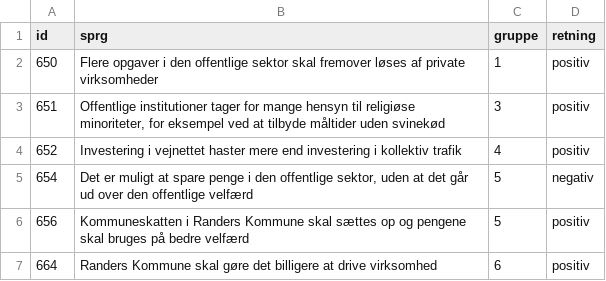
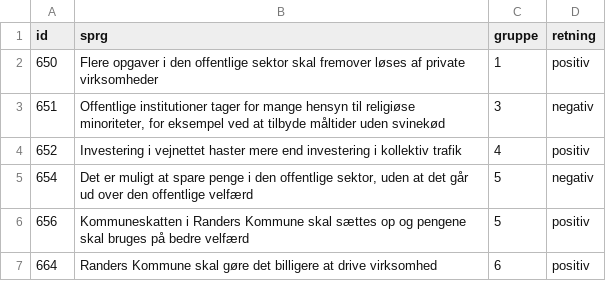
Before and after one commit to cfblaeb/KV_2025, a TSV file: TakeTheDR/sprgs_map.tsv, drawn as a sheet; only a part is shown.

```diff
--- a/TakeTheDR/sprgs_map.tsv
+++ b/TakeTheDR/sprgs_map.tsv
@@ -2,3 +2,3 @@ id	sprg	gruppe	retning
 650	Flere opgaver i den offentlige sektor skal fremover løses af private virksomheder	1	positiv
-651	Offentlige institutioner tager for mange hensyn til religiøse minoriteter, for eksempel ved at tilbyde måltider uden svinekød	3	positiv
+651	Offentlige institutioner tager for mange hensyn til religiøse minoriteter, for eksempel ved at tilbyde måltider uden svinekød	3	negativ
 652	Investering i vejnettet haster mere end investering i kollektiv trafik	4	positiv
```
Also changed, not shown: 4 other files.
